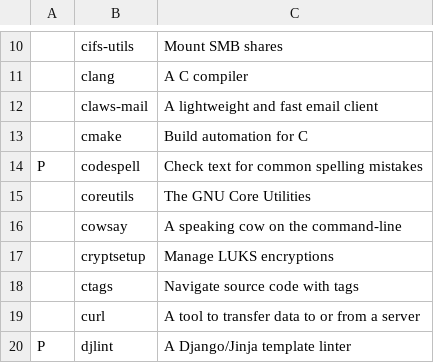
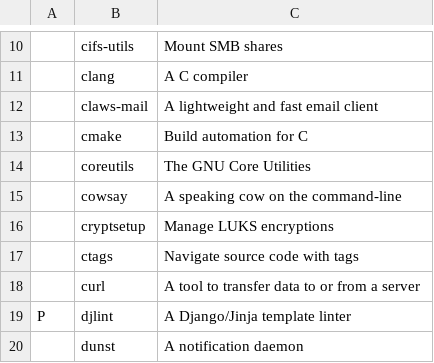
Before and after one commit to miikanissi/dotfiles, a CSV file: programs.csv, drawn as a sheet; only a part is shown, gaps mark what is left out; the shorter side is filled out with more unchanged rows; the diff names each change by its address in the sheet, - before the commit and + after, or states it on an @@ line.

Commit message:
removed codespell

```diff
--- a/programs.csv
+++ b/programs.csv
-row 14: P | codespell | Check text for common spelling mistakes
```
Also changed, not shown: 1 other file.
